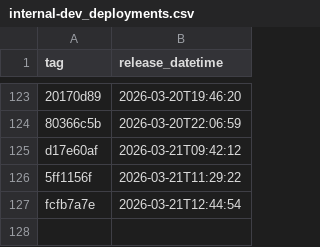
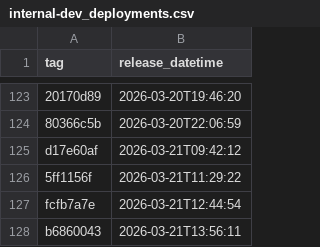
Before and after one commit to NHSDigital/electronic-prescription-service-api, a CSV file: _data/internal-dev_deployments.csv, drawn as a sheet; only a part is shown, gaps mark what is left out; the diff names each change by its address in the sheet, - before the commit and + after, or states it on an @@ line.

```diff
--- a/_data/internal-dev_deployments.csv
+++ b/_data/internal-dev_deployments.csv
+row 128: b6860043 | 2026-03-21T13:56:11
```
Also changed, not shown: 1 other file.
